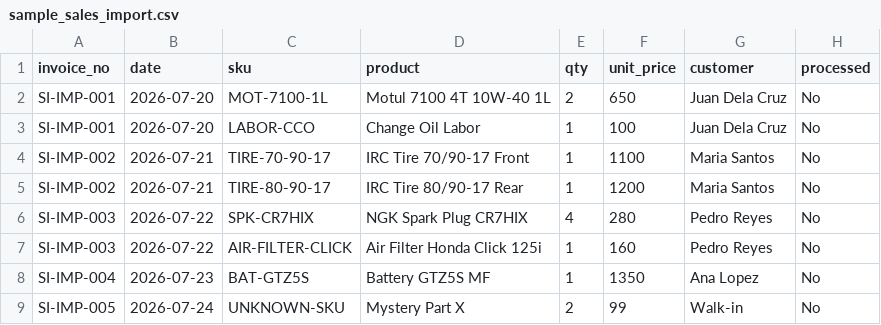
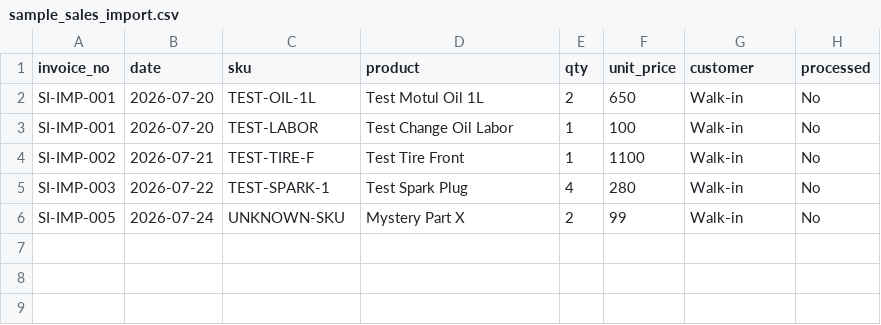
Before and after one commit to tsogs66/kygsmoto, a CSV file: samples/sample_sales_import.csv, drawn as a sheet.

```diff
--- a/samples/sample_sales_import.csv
+++ b/samples/sample_sales_import.csv
@@ -1,9 +1,6 @@
 invoice_no,date,sku,product,qty,unit_price,customer,processed
-SI-IMP-001,2026-07-20,MOT-7100-1L,Motul 7100 4T 10W-40 1L,2,650,Juan Dela Cruz,No
-SI-IMP-001,2026-07-20,LABOR-CCO,Change Oil Labor,1,100,Juan Dela Cruz,No
-SI-IMP-002,2026-07-21,TIRE-70-90-17,IRC Tire 70/90-17 Front,1,1100,Maria Santos,No
-SI-IMP-002,2026-07-21,TIRE-80-90-17,IRC Tire 80/90-17 Rear,1,1200,Maria Santos,No
-SI-IMP-003,2026-07-22,SPK-CR7HIX,NGK Spark Plug CR7HIX,4,280,Pedro Reyes,No
-SI-IMP-003,2026-07-22,AIR-FILTER-CLICK,Air Filter Honda Click 125i,1,160,Pedro Reyes,No
-SI-IMP-004,2026-07-23,BAT-GTZ5S,Battery GTZ5S MF,1,1350,Ana Lopez,No
+SI-IMP-001,2026-07-20,TEST-OIL-1L,Test Motul Oil 1L,2,650,Walk-in,No
+SI-IMP-001,2026-07-20,TEST-LABOR,Test Change Oil Labor,1,100,Walk-in,No
+SI-IMP-002,2026-07-21,TEST-TIRE-F,Test Tire Front,1,1100,Walk-in,No
+SI-IMP-003,2026-07-22,TEST-SPARK-1,Test Spark Plug,4,280,Walk-in,No
 SI-IMP-005,2026-07-24,UNKNOWN-SKU,Mystery Part X,2,99,Walk-in,No
```
Also changed, not shown: 4 other files.
